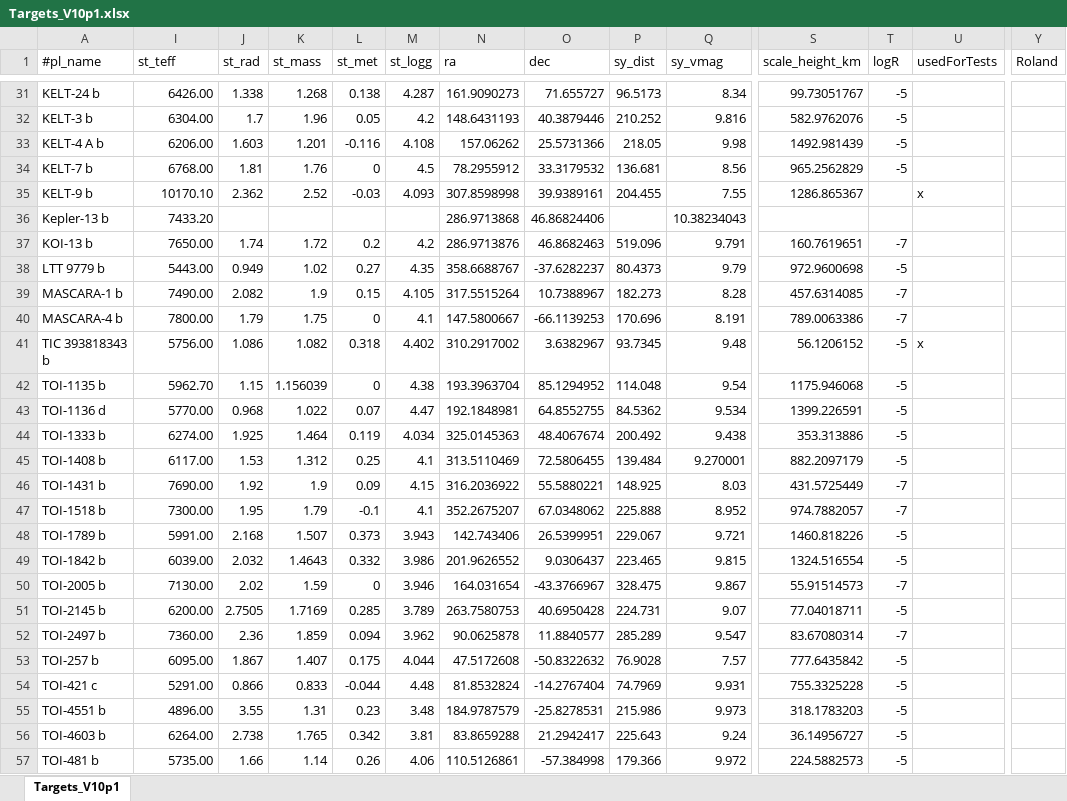
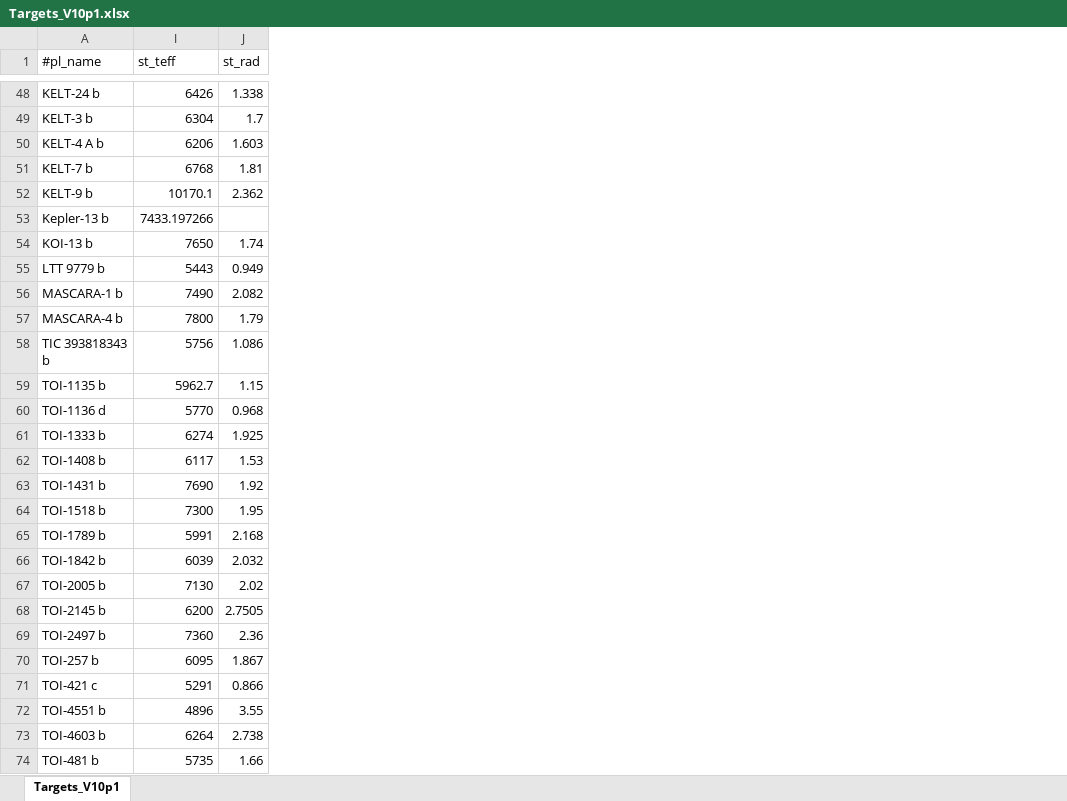
Before and after one commit to atanzer84-sys/Cadence-simulator, an Excel workbook: input/Targets_V10p1.xlsx, sheet Targets_V10p1, drawn as a sheet; only a part is shown, gaps mark what is left out; values as stored, in another font and other column widths than the file's, no borders; removed rows and columns are numbered as before the commit, all else as after; the diff covers the shown part only; the diff names each change by its address in the sheet, - before the commit and + after, or states it on an @@ line.

Commit message:
roland runs

```diff
--- a/input/Targets_V10p1.xlsx (sheet Targets_V10p1)
+++ b/input/Targets_V10p1.xlsx (sheet Targets_V10p1)
@@ column K (st_mass) hidden, rows 31-57: 1.268 | 1.96 | 1.201 | 1.76 | 2.52 |  | 1.72 | 1.02 | 1.9 | 1.75 | 1.082 | 1.156039 | 1.022 | 1.464 | 1.312 | 1.9 | 1.79 | 1.507 | 1.4643 | 1.59 | 1.7169 | 1.859 | 1.407 | 0.833 | 1.31 | 1.765 | 1.14 @@
@@ column L (st_met) hidden, rows 31-57: 0.138 | 0.05 | -0.116 | 0 | -0.03 |  | 0.2 | 0.27 | 0.15 | 0 | 0.318 | 0 | 0.07 | 0.119 | 0.25 | 0.09 | -0.1 | 0.373 | 0.332 | 0 | 0.285 | 0.094 | 0.175 | -0.044 | 0.23 | 0.342 | 0.26 @@
@@ column M (st_logg) hidden, rows 31-57: 4.287 | 4.2 | 4.108 | 4.5 | 4.093 |  | 4.2 | 4.35 | 4.105 | 4.1 | 4.402 | 4.38 | 4.47 | 4.034 | 4.1 | 4.15 | 4.1 | 3.943 | 3.986 | 3.946 | 3.789 | 3.962 | 4.044 | 4.48 | 3.48 | 3.81 | 4.06 @@
@@ column N (ra) hidden, rows 31-57: 161.9090273 | 148.6431193 | 157.06262 | 78.2955912 | 307.8598998 | 286.9713868 | 286.9713876 | 358.6688767 | 317.5515264 | 147.5800667 | 310.2917002 | 193.3963704 | 192.1848981 | 325.0145363 | 313.5110469 | 316.2036922 | 352.2675207 | 142.743406 | 201.9626552 | 164.031654 | 263.7580753 | 90.0625878 | 47.5172608 | 81.8532824 | 184.9787579 | 83.8659288 | 110.5126861 @@
@@ column O (dec) hidden, rows 31-57: 71.655727 | 40.3879446 | 25.5731366 | 33.3179532 | 39.9389161 | 46.86824406 | 46.8682463 | -37.6282237 | 10.7388967 | -66.1139253 | 3.6382967 | 85.1294952 | 64.8552755 | 48.4067674 | 72.5806455 | 55.5880221 | 67.0348062 | 26.5399951 | 9.0306437 | -43.3766967 | 40.6950428 | 11.8840577 | -50.8322632 | -14.2767404 | -25.8278531 | 21.2942417 | -57.384998 @@
@@ column P (sy_dist) hidden, rows 31-57: 96.5173 | 210.252 | 218.05 | 136.681 | 204.455 |  | 519.096 | 80.4373 | 182.273 | 170.696 | 93.7345 | 114.048 | 84.5362 | 200.492 | 139.484 | 148.925 | 225.888 | 229.067 | 223.465 | 328.475 | 224.731 | 285.289 | 76.9028 | 74.7969 | 215.986 | 225.643 | 179.366 @@
@@ column Q (sy_vmag) hidden, rows 31-57: 8.34 | 9.816 | 9.98 | 8.56 | 7.55 | 10.38234043 | 9.791 | 9.79 | 8.28 | 8.191 | 9.48 | 9.54 | 9.534 | 9.438 | 9.270001 | 8.03 | 8.952 | 9.721 | 9.815 | 9.867 | 9.07 | 9.547 | 7.57 | 9.931 | 9.973 | 9.24 | 9.972 @@
@@ column S (scale_height_km) hidden, rows 31-57: 99.73051767 | 582.9762076 | 1492.981439 | 965.2562829 | 1286.865367 |  | 160.7619651 | 972.9600698 | 457.6314085 | 789.0063386 | 56.1206152 | 1175.946068 | 1399.226591 | 353.313886 | 882.2097179 | 431.5725449 | 974.7882057 | 1460.818226 | 1324.516554 | 55.91514573 | 77.04018711 | 83.67080314 | 777.6435842 | 755.3325228 | 318.1783203 | 36.14956727 | 224.5882573 @@
@@ column T (logR) hidden, rows 31-57: -5 | -5 | -5 | -5 |  |  | -7 | -5 | -7 | -7 | -5 | -5 | -5 | -5 | -5 | -7 | -7 | -5 | -5 | -7 | -5 | -7 | -5 | -5 | -5 | -5 | -5 @@
@@ column U (usedForTests) hidden, rows 35-41: x |  |  |  |  |  | x @@
-column Y (Roland), empty
-I48 (st_teff): 6426.00
+I48 (st_teff): 6426
-I49 (st_teff): 6304.00
+I49 (st_teff): 6304
-I50 (st_teff): 6206.00
+I50 (st_teff): 6206
-I51 (st_teff): 6768.00
+I51 (st_teff): 6768
-I52 (st_teff): 10170.10
+I52 (st_teff): 10170.1
-I53 (st_teff): 7433.20
+I53 (st_teff): 7433.197266
-I54 (st_teff): 7650.00
+I54 (st_teff): 7650
-I55 (st_teff): 5443.00
+I55 (st_teff): 5443
-I56 (st_teff): 7490.00
+I56 (st_teff): 7490
-I57 (st_teff): 7800.00
+I57 (st_teff): 7800
-I58 (st_teff): 5756.00
+I58 (st_teff): 5756
-I59 (st_teff): 5962.70
+I59 (st_teff): 5962.7
-I60 (st_teff): 5770.00
+I60 (st_teff): 5770
-I61 (st_teff): 6274.00
+I61 (st_teff): 6274
-I62 (st_teff): 6117.00
+I62 (st_teff): 6117
-I63 (st_teff): 7690.00
+I63 (st_teff): 7690
-I64 (st_teff): 7300.00
+I64 (st_teff): 7300
-I65 (st_teff): 5991.00
+I65 (st_teff): 5991
-I66 (st_teff): 6039.00
+I66 (st_teff): 6039
-I67 (st_teff): 7130.00
+I67 (st_teff): 7130
-I68 (st_teff): 6200.00
+I68 (st_teff): 6200
-I69 (st_teff): 7360.00
+I69 (st_teff): 7360
-I70 (st_teff): 6095.00
+I70 (st_teff): 6095
-I71 (st_teff): 5291.00
+I71 (st_teff): 5291
-I72 (st_teff): 4896.00
+I72 (st_teff): 4896
-I73 (st_teff): 6264.00
+I73 (st_teff): 6264
-I74 (st_teff): 5735.00
+I74 (st_teff): 5735
```
Also changed, not shown: 17 added rows, 17 removed rows and 57 edited cells elsewhere in this sheet, 7 other files.
